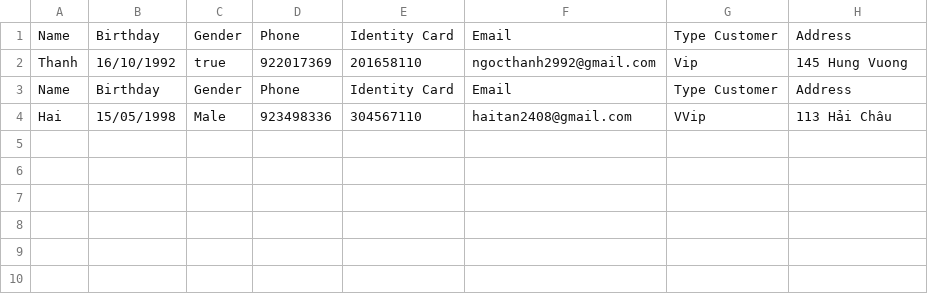
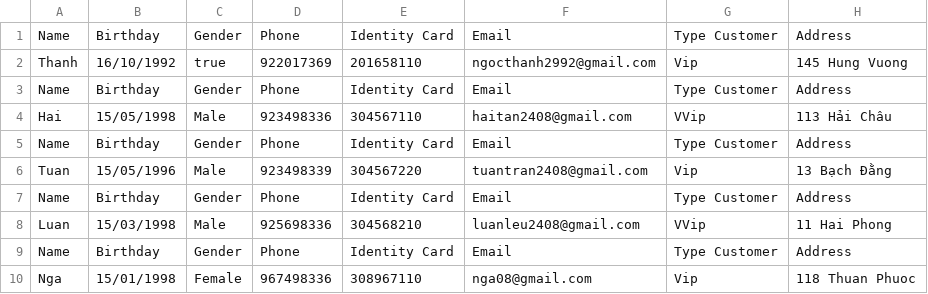
Before and after one commit to ngocthanh2992/C0320G1-HuynhNgocThanh, a CSV file: FuramaResort/src/Data/Customer.csv, drawn as a sheet.

```diff
--- a/FuramaResort/src/Data/Customer.csv
+++ b/FuramaResort/src/Data/Customer.csv
@@ -4 +4,7 @@ Name,Birthday,Gender,Phone,Identity Card,Email,Type Customer,Address
 Hai,15/05/1998,Male,923498336,304567110,haitan2408@gmail.com,VVip,113 Hải Châu
+Name,Birthday,Gender,Phone,Identity Card,Email,Type Customer,Address
+Tuan,15/05/1996,Male,923498339,304567220,tuantran2408@gmail.com,Vip,13 Bạch Đằng
+Name,Birthday,Gender,Phone,Identity Card,Email,Type Customer,Address
+Luan,15/03/1998,Male,925698336,304568210,luanleu2408@gmail.com,VVip,11 Hai Phong
+Name,Birthday,Gender,Phone,Identity Card,Email,Type Customer,Address
+Nga,15/01/1998,Female,967498336,308967110,nga08@gmail.com,Vip,118 Thuan Phuoc
```
Also changed, not shown: 8 other files.
